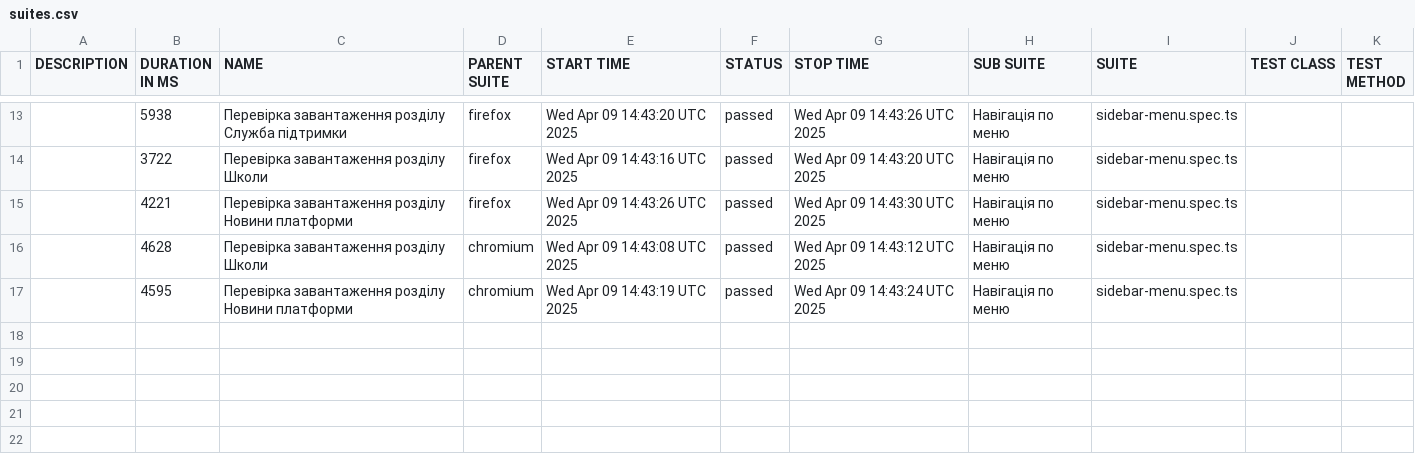
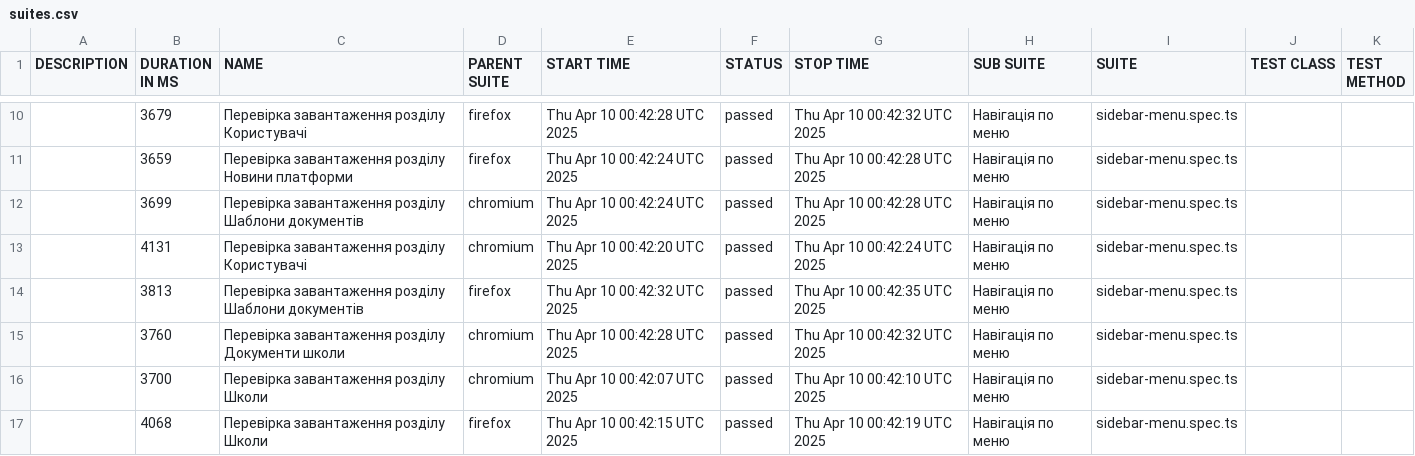
Before and after one commit to skvortsov1/OIS-auto, a CSV file: data/suites.csv, drawn as a sheet; only a part is shown, gaps mark what is left out; the diff covers the shown part only.

```diff
--- a/data/suites.csv
+++ b/data/suites.csv
@@ -13,5 +10,8 @@
-"","5938","Перевірка завантаження розділу Служба підтримки","firefox","Wed Apr 09 14:43:20 UTC 2025","passed","Wed Apr 09 14:43:26 UTC 2025","Навігація по меню","sidebar-menu.spec.ts","",""
-"","3722","Перевірка завантаження розділу Школи","firefox","Wed Apr 09 14:43:16 UTC 2025","passed","Wed Apr 09 14:43:20 UTC 2025","Навігація по меню","sidebar-menu.spec.ts","",""
-"","4221","Перевірка завантаження розділу Новини платформи","firefox","Wed Apr 09 14:43:26 UTC 2025","passed","Wed Apr 09 14:43:30 UTC 2025","Навігація по меню","sidebar-menu.spec.ts","",""
-"","4628","Перевірка завантаження розділу Школи","chromium","Wed Apr 09 14:43:08 UTC 2025","passed","Wed Apr 09 14:43:12 UTC 2025","Навігація по меню","sidebar-menu.spec.ts","",""
-"","4595","Перевірка завантаження розділу Новини платформи","chromium","Wed Apr 09 14:43:19 UTC 2025","passed","Wed Apr 09 14:43:24 UTC 2025","Навігація по меню","sidebar-menu.spec.ts","",""
+"","3679","Перевірка завантаження розділу Користувачі","firefox","Thu Apr 10 00:42:28 UTC 2025","passed","Thu Apr 10 00:42:32 UTC 2025","Навігація по меню","sidebar-menu.spec.ts","",""
+"","3659","Перевірка завантаження розділу Новини платформи","firefox","Thu Apr 10 00:42:24 UTC 2025","passed","Thu Apr 10 00:42:28 UTC 2025","Навігація по меню","sidebar-menu.spec.ts","",""
+"","3699","Перевірка завантаження розділу Шаблони документів","chromium","Thu Apr 10 00:42:24 UTC 2025","passed","Thu Apr 10 00:42:28 UTC 2025","Навігація по меню","sidebar-menu.spec.ts","",""
+"","4131","Перевірка завантаження розділу Користувачі","chromium","Thu Apr 10 00:42:20 UTC 2025","passed","Thu Apr 10 00:42:24 UTC 2025","Навігація по меню","sidebar-menu.spec.ts","",""
+"","3813","Перевірка завантаження розділу Шаблони документів","firefox","Thu Apr 10 00:42:32 UTC 2025","passed","Thu Apr 10 00:42:35 UTC 2025","Навігація по меню","sidebar-menu.spec.ts","",""
+"","3760","Перевірка завантаження розділу Документи школи","chromium","Thu Apr 10 00:42:28 UTC 2025","passed","Thu Apr 10 00:42:32 UTC 2025","Навігація по меню","sidebar-menu.spec.ts","",""
+"","3700","Перевірка завантаження розділу Школи","chromium","Thu Apr 10 00:42:07 UTC 2025","passed","Thu Apr 10 00:42:10 UTC 2025","Навігація по меню","sidebar-menu.spec.ts","",""
+"","4068","Перевірка завантаження розділу Школи","firefox","Thu Apr 10 00:42:15 UTC 2025","passed","Thu Apr 10 00:42:19 UTC 2025","Навігація по меню","sidebar-menu.spec.ts","",""
```
Also changed, not shown: 3 removed rows and 29 edited cells elsewhere in this file, 48 other files.
